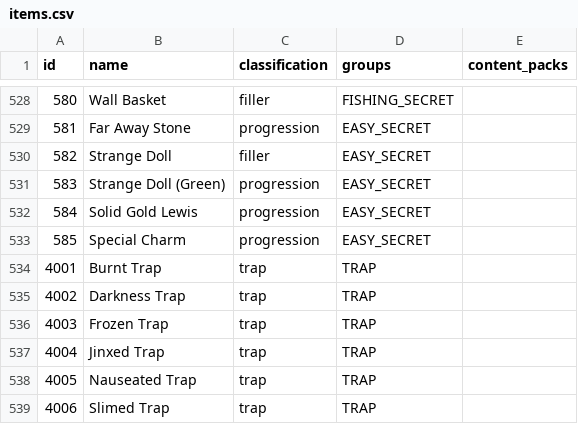
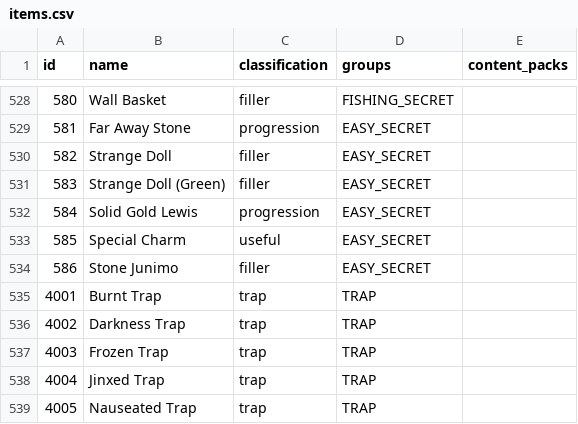
Before and after one commit to itepastra/Archipelago, a CSV file: worlds/stardew_valley/data/items.csv, drawn as a sheet; only a part is shown, gaps mark what is left out; the shorter side is filled out with more unchanged rows.

```diff
--- a/worlds/stardew_valley/data/items.csv
+++ b/worlds/stardew_valley/data/items.csv
@@ -530,5 +530,6 @@ id,name,classification,groups,content_packs
 582,Strange Doll,filler,"EASY_SECRET",
-583,Strange Doll (Green),progression,"EASY_SECRET",
+583,Strange Doll (Green),filler,"EASY_SECRET",
 584,Solid Gold Lewis,progression,"EASY_SECRET",
-585,Special Charm,progression,"EASY_SECRET",
+585,Special Charm,useful,"EASY_SECRET",
+586,Stone Junimo,filler,"EASY_SECRET",
 4001,Burnt Trap,trap,TRAP,
```
Also changed, not shown: worlds/stardew_valley/data/locations.csv.
